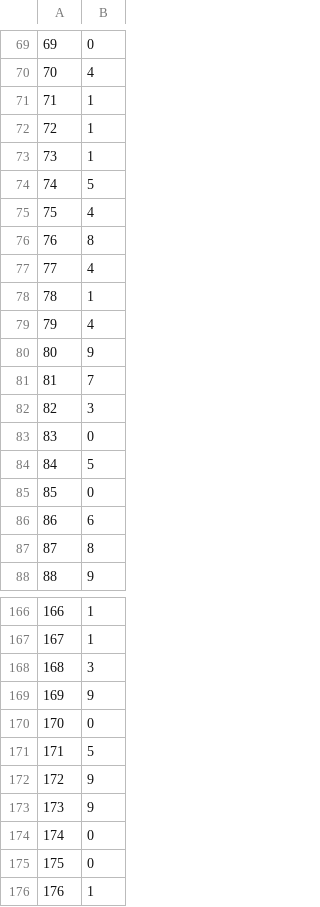
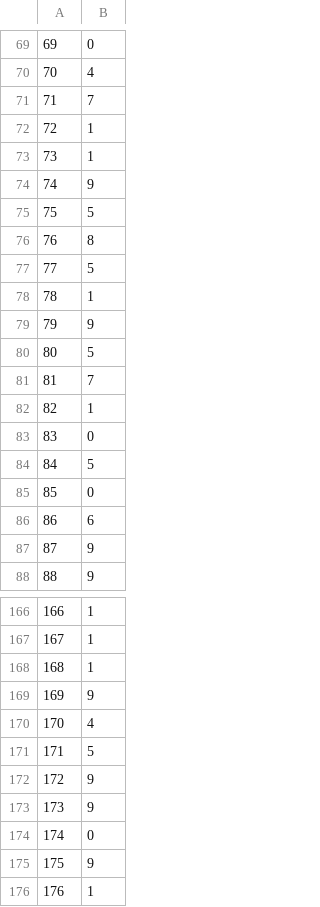
Before and after one commit to patnunes/COMP472, a CSV file: outputs/Base-DT-DS2.csv, drawn as a sheet; only a part is shown, gaps mark what is left out; the diff covers the shown part only.

```diff
--- a/outputs/Base-DT-DS2.csv
+++ b/outputs/Base-DT-DS2.csv
@@ -70,14 +70,14 @@
 70,4
-71,1
+71,7
 72,1
 73,1
-74,5
-75,4
+74,9
+75,5
 76,8
-77,4
+77,5
 78,1
-79,4
-80,9
+79,9
+80,5
 81,7
-82,3
+82,1
 83,0
@@ -86,3 +86,3 @@
 86,6
-87,8
+87,9
 88,9
@@ -167,5 +167,5 @@
 167,1
-168,3
+168,1
 169,9
-170,0
+170,4
 171,5
@@ -174,3 +174,3 @@
 174,0
-175,0
+175,9
 176,1
```
Also changed, not shown: 72 edited cells elsewhere in this file, outputs/Best-DT-DS1.csv, outputs/Best-DT-DS2.csv.
